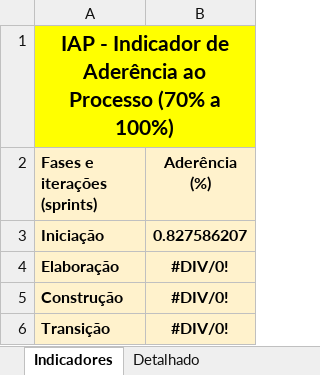
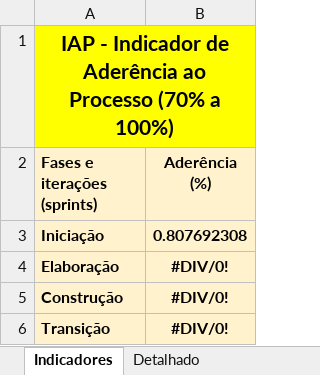
Before and after one commit to ProjetoMurakami/CONIM_ContractImovel, an Excel workbook: 6.Gerenciamento de Projeto/CONIM - Checklist Verificacao de Projeto_v-1.xlsx, sheet Indicadores, drawn as a sheet; values as stored, in another font and other column widths than the file's, no borders; charts and pictures not drawn; the diff names each change by its address in the sheet, - before the commit and + after, or states it on an @@ line.

```diff
--- a/6.Gerenciamento de Projeto/CONIM - Checklist Verificacao de Projeto_v-1.xlsx (sheet Indicadores)
+++ b/6.Gerenciamento de Projeto/CONIM - Checklist Verificacao de Projeto_v-1.xlsx (sheet Indicadores)
-B3 (Aderência (%)): 0.827586207
+B3 (Aderência (%)): 0.807692308
```
Also changed, not shown: sheet Ver-Iniciação1, sheet Detalhado, hidden cells, charts or pictures.
